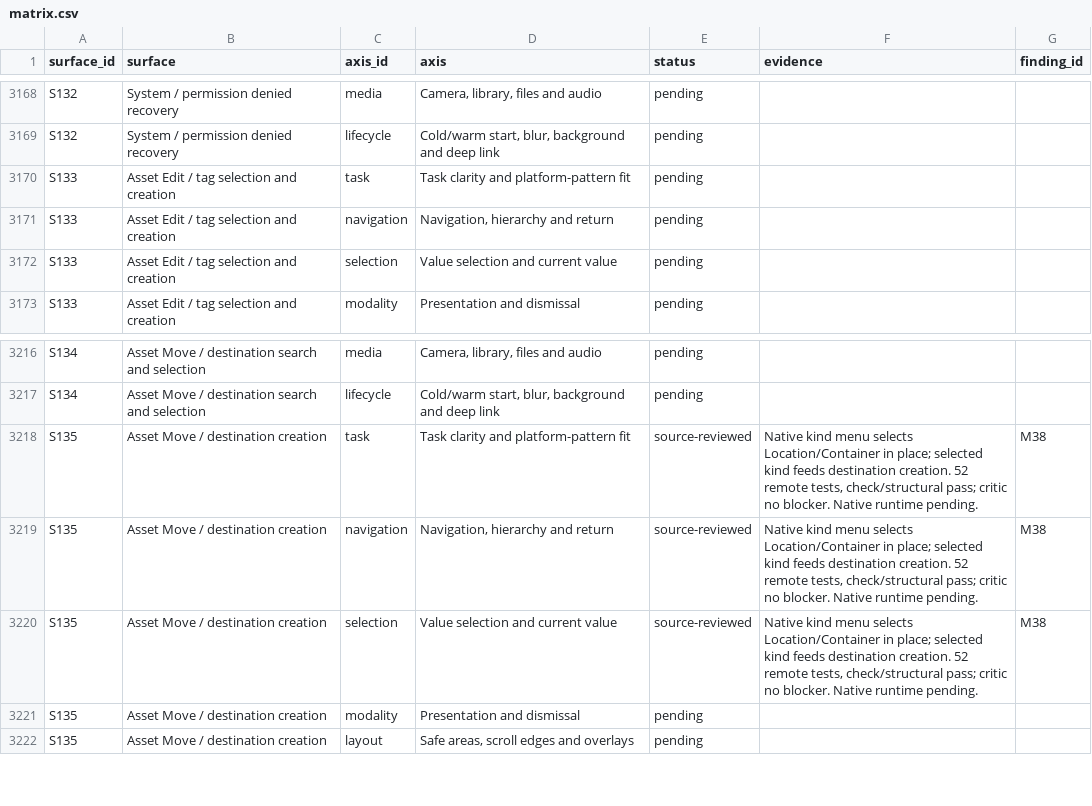
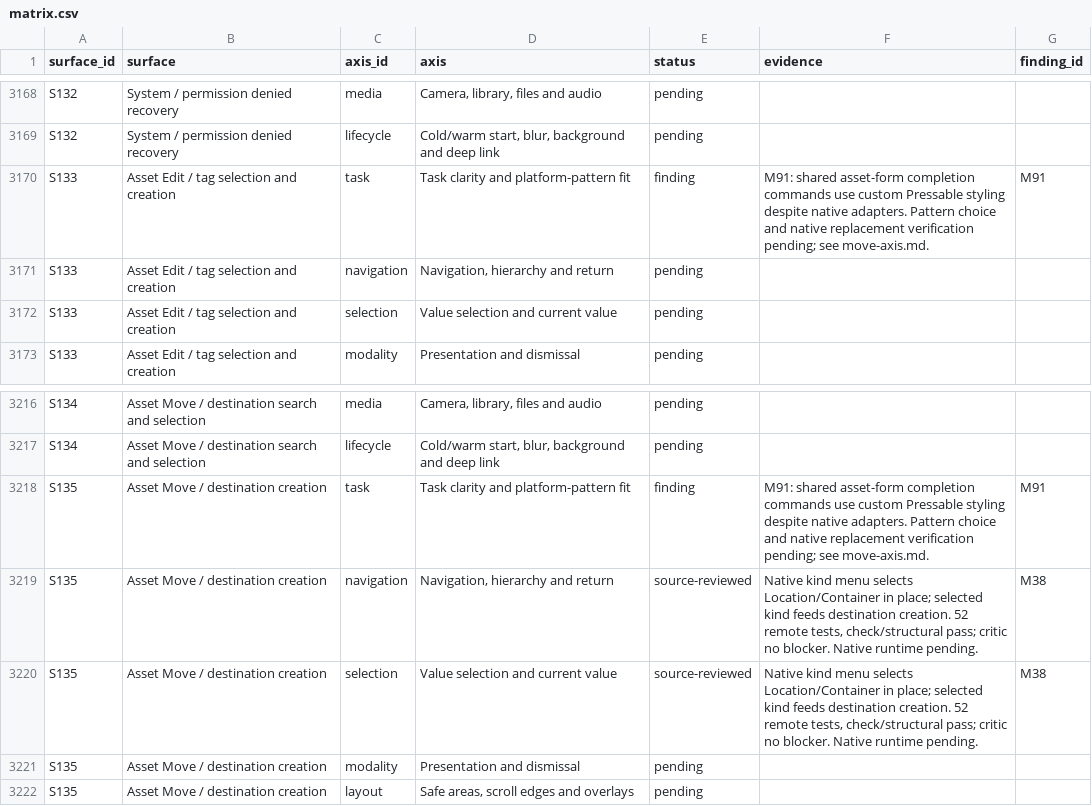
Before and after one commit to elsell/stuffstash, a CSV file: docs/reports/mobile-ui-remediation-2026-09-14/matrix.csv, drawn as a sheet; only a part is shown, gaps mark what is left out; the diff covers the shown part only.

Commit message:
docs(audit): review Move workflows across all UI axes

```diff
--- a/docs/reports/mobile-ui-remediation-2026-09-14/matrix.csv
+++ b/docs/reports/mobile-ui-remediation-2026-09-14/matrix.csv
@@ -3169,3 +3169,3 @@ S132,System / permission denied recovery,media,"Camera, library, files and audio
 S132,System / permission denied recovery,lifecycle,"Cold/warm start, blur, background and deep link",pending,,
-S133,Asset Edit / tag selection and creation,task,Task clarity and platform-pattern fit,pending,,
+S133,Asset Edit / tag selection and creation,task,Task clarity and platform-pattern fit,finding,M91: shared asset-form completion commands use custom Pressable styling despite native adapters. Pattern choice and native replacement verification pending; see move-axis.md.,M91
 S133,Asset Edit / tag selection and creation,navigation,"Navigation, hierarchy and return",pending,,
@@ -3217,3 +3217,3 @@ S134,Asset Move / destination search and selection,media,"Camera, library, files
 S134,Asset Move / destination search and selection,lifecycle,"Cold/warm start, blur, background and deep link",pending,,
-S135,Asset Move / destination creation,task,Task clarity and platform-pattern fit,source-reviewed,"Native kind menu selects Location/Container in place; selected kind feeds destination creation. 52 remote tests, check/structural pass; critic no blocker. Native runtime pending.",M38
+S135,Asset Move / destination creation,task,Task clarity and platform-pattern fit,finding,M91: shared asset-form completion commands use custom Pressable styling despite native adapters. Pattern choice and native replacement verification pending; see move-axis.md.,M91
 S135,Asset Move / destination creation,navigation,"Navigation, hierarchy and return",source-reviewed,"Native kind menu selects Location/Container in place; selected kind feeds destination creation. 52 remote tests, check/structural pass; critic no blocker. Native runtime pending.",M38
```
Also changed, not shown: 22 edited cells elsewhere in this file, 3 other files.
